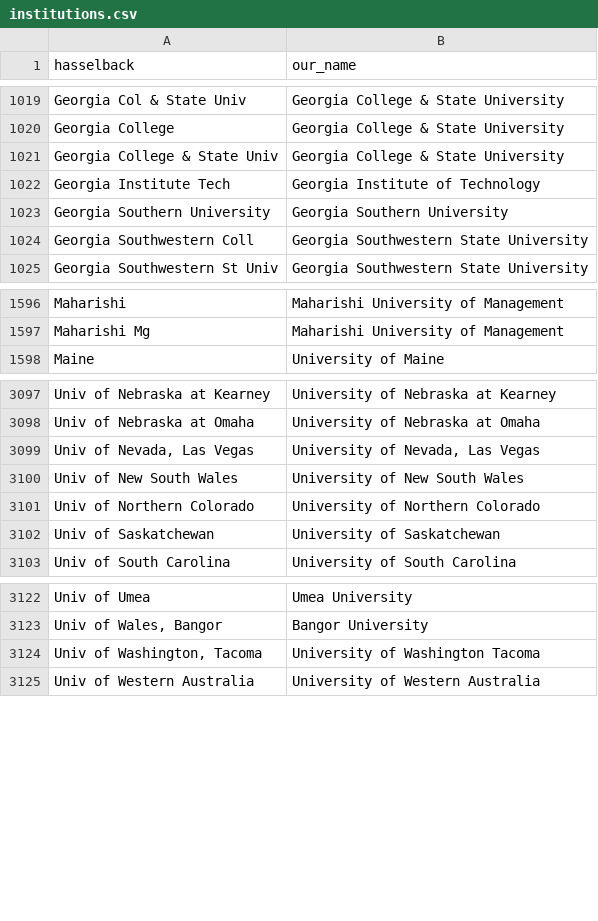
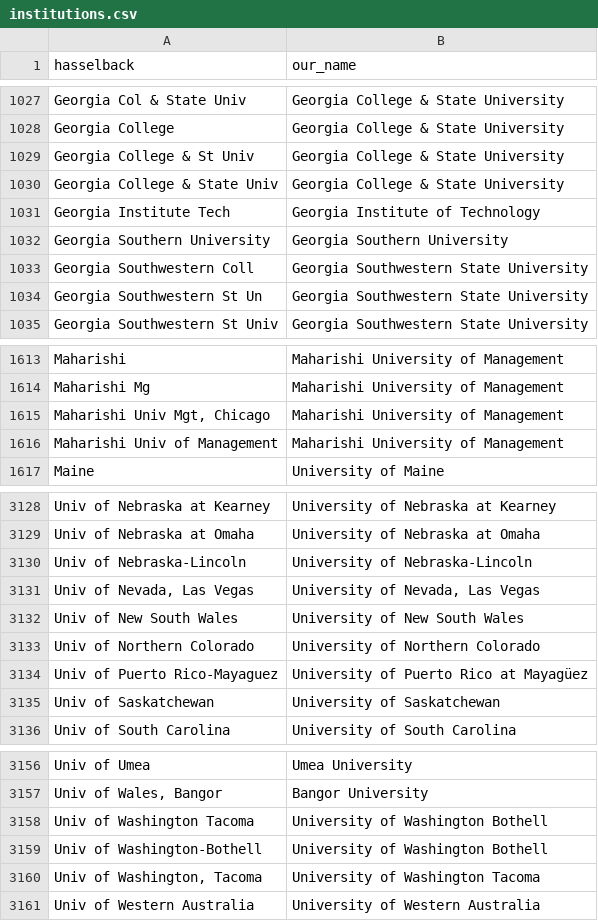
Before and after one commit to Michael-E-Rose/HasselbackFacultyRoster, a CSV file: mapping_files/institutions.csv, drawn as a sheet; only a part is shown, gaps mark what is left out; the diff covers the shown part only; the diff names each change by its address in the sheet, - before the commit and + after, or states it on an @@ line.

```diff
--- a/mapping_files/institutions.csv
+++ b/mapping_files/institutions.csv
+row 1029: Georgia College & St Univ | Georgia College & State University
+row 1034: Georgia Southwestern St Un | Georgia Southwestern State University
+row 1615: Maharishi Univ Mgt, Chicago | Maharishi University of Management
+row 1616: Maharishi Univ of Management | Maharishi University of Management
+row 3130: Univ of Nebraska-Lincoln | University of Nebraska-Lincoln
+row 3134: Univ of Puerto Rico-Mayaguez | University of Puerto Rico at Mayagüez
+row 3158: Univ of Washington Tacoma | University of Washington Bothell
+row 3159: Univ of Washington-Bothell | University of Washington Bothell
```
Also changed, not shown: 33 added rows elsewhere in this file, mapping_files/unmapped.csv, 2 other files.
